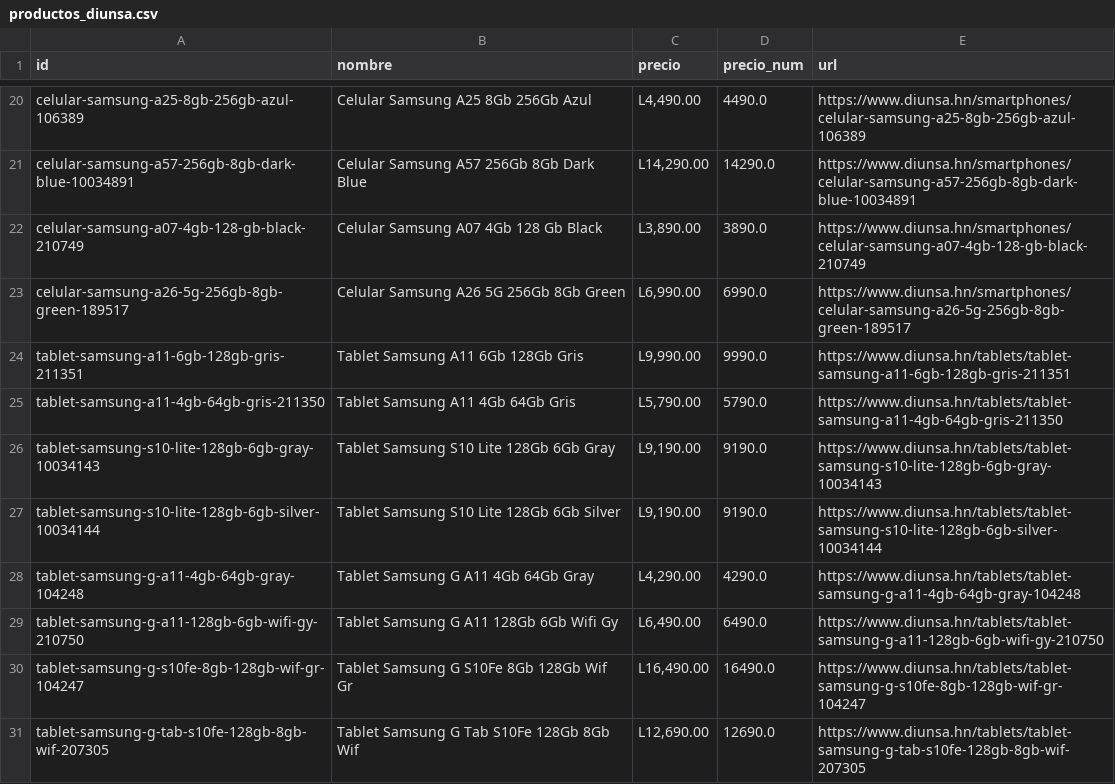
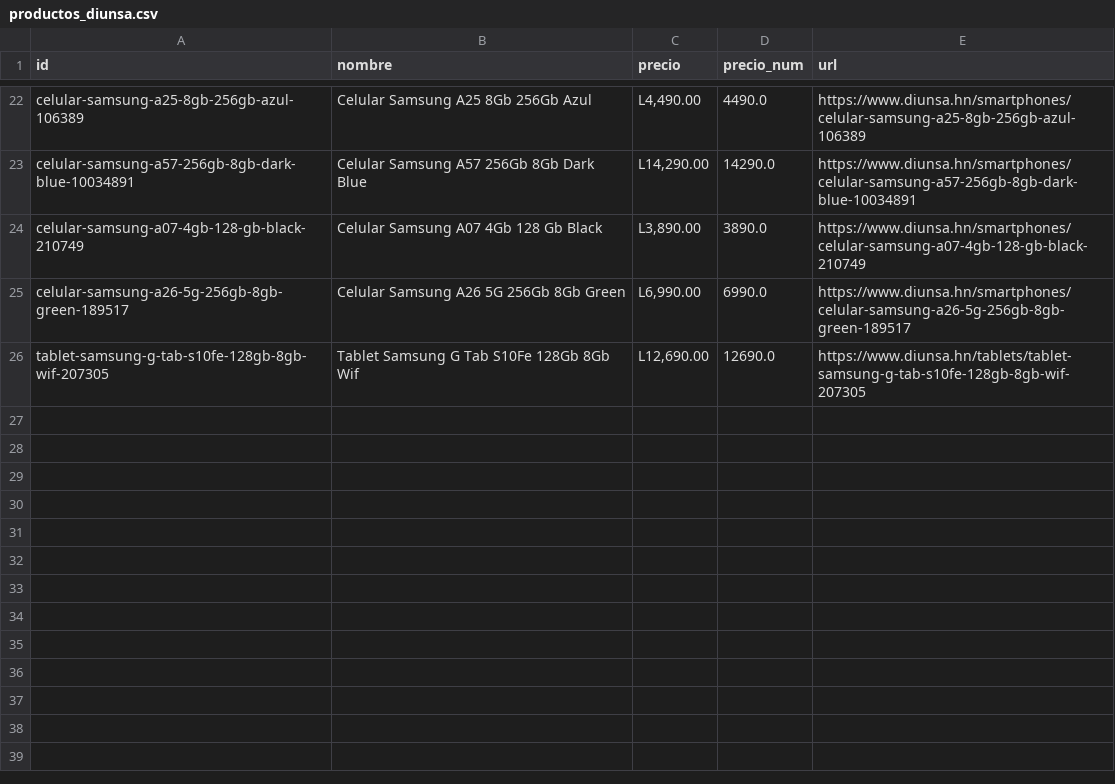
Before and after one commit to goldenboy1496/reporte-precios, a CSV file: data/productos_diunsa.csv, drawn as a sheet; only a part is shown, gaps mark what is left out; removed rows and columns are numbered as before the commit, all else as after; the diff covers the shown part only; the diff names each change by its address in the sheet, - before the commit and + after, or states it on an @@ line.

```diff
--- a/data/productos_diunsa.csv
+++ b/data/productos_diunsa.csv
-row 24: tablet-samsung-a11-6gb-128gb-gris-211351 | Tablet Samsung A11 6Gb 128Gb Gris | L9,990.00 | 9990.0 | https://www.diunsa.hn/tablets/tablet-samsung-a11-6gb-128gb-gris-211351
-row 25: tablet-samsung-a11-4gb-64gb-gris-211350 | Tablet Samsung A11 4Gb 64Gb Gris | L5,790.00 | 5790.0 | https://www.diunsa.hn/tablets/tablet-samsung-a11-4gb-64gb-gris-211350
-row 26: tablet-samsung-s10-lite-128gb-6gb-gray-10034143 | Tablet Samsung S10 Lite 128Gb 6Gb Gray | L9,190.00 | 9190.0 | https://www.diunsa.hn/tablets/tablet-samsung-s10-lite-128gb-6gb-gray-10034143
-row 27: tablet-samsung-s10-lite-128gb-6gb-silver-10034144 | Tablet Samsung S10 Lite 128Gb 6Gb Silver | L9,190.00 | 9190.0 | https://www.diunsa.hn/tablets/tablet-samsung-s10-lite-128gb-6gb-silver-10034144
-row 28: tablet-samsung-g-a11-4gb-64gb-gray-104248 | Tablet Samsung G A11 4Gb 64Gb Gray | L4,290.00 | 4290.0 | https://www.diunsa.hn/tablets/tablet-samsung-g-a11-4gb-64gb-gray-104248
-row 29: tablet-samsung-g-a11-128gb-6gb-wifi-gy-210750 | Tablet Samsung G A11 128Gb 6Gb Wifi Gy | L6,490.00 | 6490.0 | https://www.diunsa.hn/tablets/tablet-samsung-g-a11-128gb-6gb-wifi-gy-210750
-row 30: tablet-samsung-g-s10fe-8gb-128gb-wif-gr-104247 | Tablet Samsung G S10Fe 8Gb 128Gb Wif Gr | L16,490.00 | 16490.0 | https://www.diunsa.hn/tablets/tablet-samsung-g-s10fe-8gb-128gb-wif-gr-104247
```
Also changed, not shown: 2 added rows, 7 removed rows and 1 moved row elsewhere in this file, data/productos_max.csv, data/productos_walmart_gt.csv, 11 other files.
